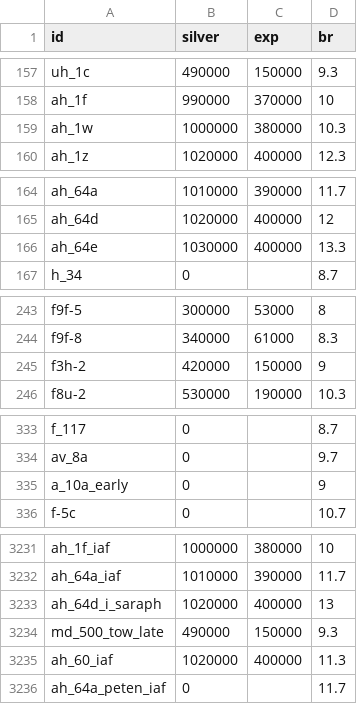
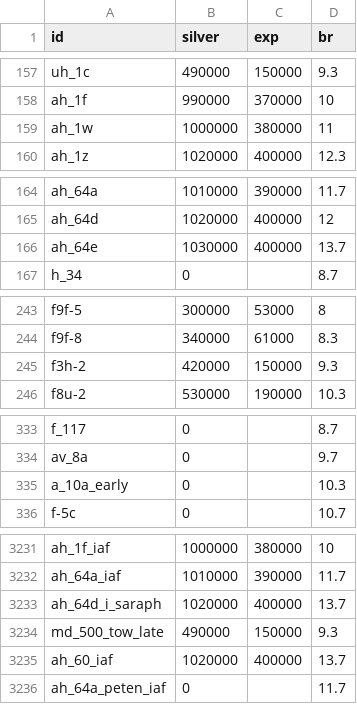
Before and after one commit to Muxomor/wt_datamine_parser_py, a CSV file: wpcost.csv, drawn as a sheet; only a part is shown, gaps mark what is left out; the diff covers the shown part only.

```diff
--- a/wpcost.csv
+++ b/wpcost.csv
@@ -158,3 +158,3 @@ uh_1c,490000,150000,9.3
 ah_1f,990000,370000,10
-ah_1w,1000000,380000,10.3
+ah_1w,1000000,380000,11
 ah_1z,1020000,400000,12.3
@@ -165,3 +165,3 @@ ah_64a,1010000,390000,11.7
 ah_64d,1020000,400000,12
-ah_64e,1030000,400000,13.3
+ah_64e,1030000,400000,13.7
 h_34,0,,8.7
@@ -244,3 +244,3 @@ f9f-5,300000,53000,8
 f9f-8,340000,61000,8.3
-f3h-2,420000,150000,9
+f3h-2,420000,150000,9.3
 f8u-2,530000,190000,10.3
@@ -334,3 +334,3 @@ f_117,0,,8.7
 av_8a,0,,9.7
-a_10a_early,0,,9
+a_10a_early,0,,10.3
 f-5c,0,,10.7
@@ -3232,5 +3232,5 @@ ah_1f_iaf,1000000,380000,10
 ah_64a_iaf,1010000,390000,11.7
-ah_64d_i_saraph,1020000,400000,13
+ah_64d_i_saraph,1020000,400000,13.7
 md_500_tow_late,490000,150000,9.3
-ah_60_iaf,1020000,400000,11.3
+ah_60_iaf,1020000,400000,13.7
 ah_64a_peten_iaf,0,,11.7
```
Also changed, not shown: 35 edited cells elsewhere in this file, vehicles_merged.csv, 6 other files.
